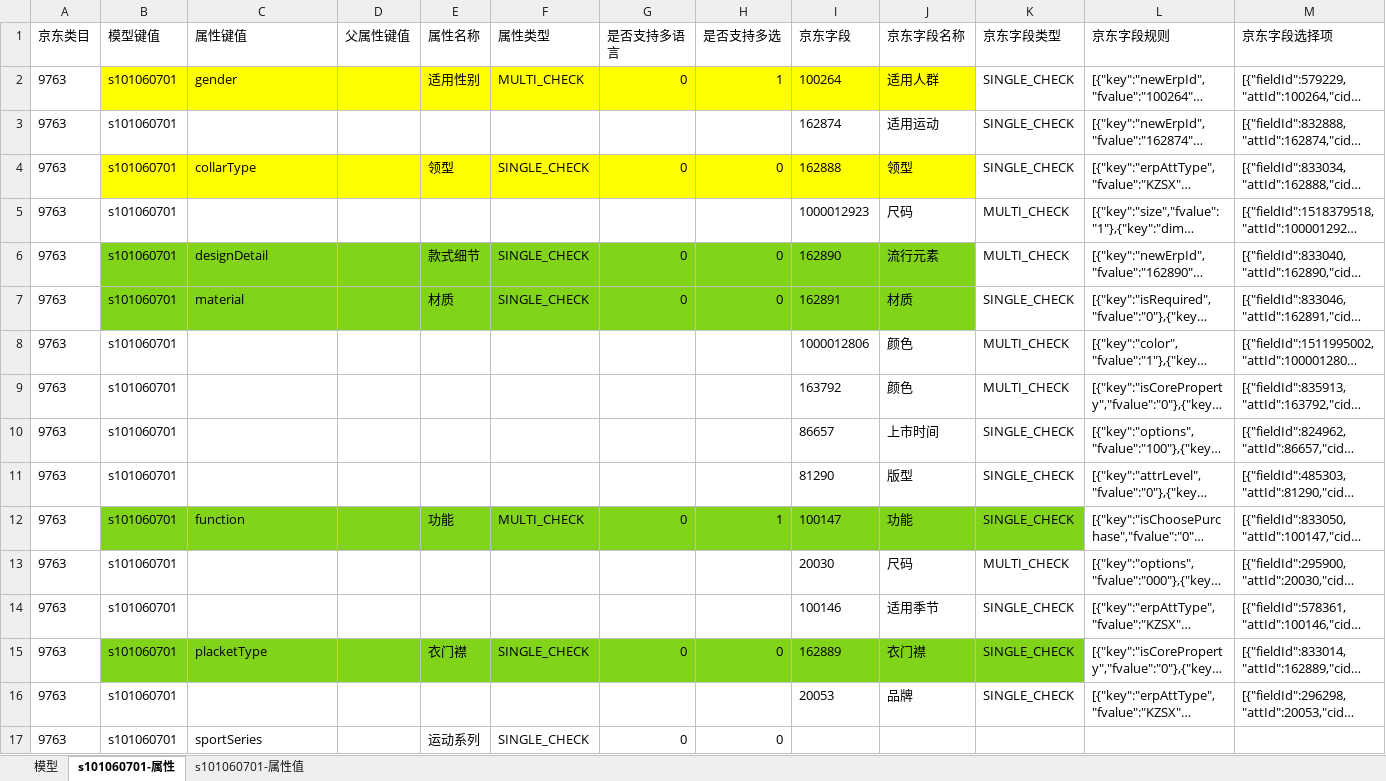
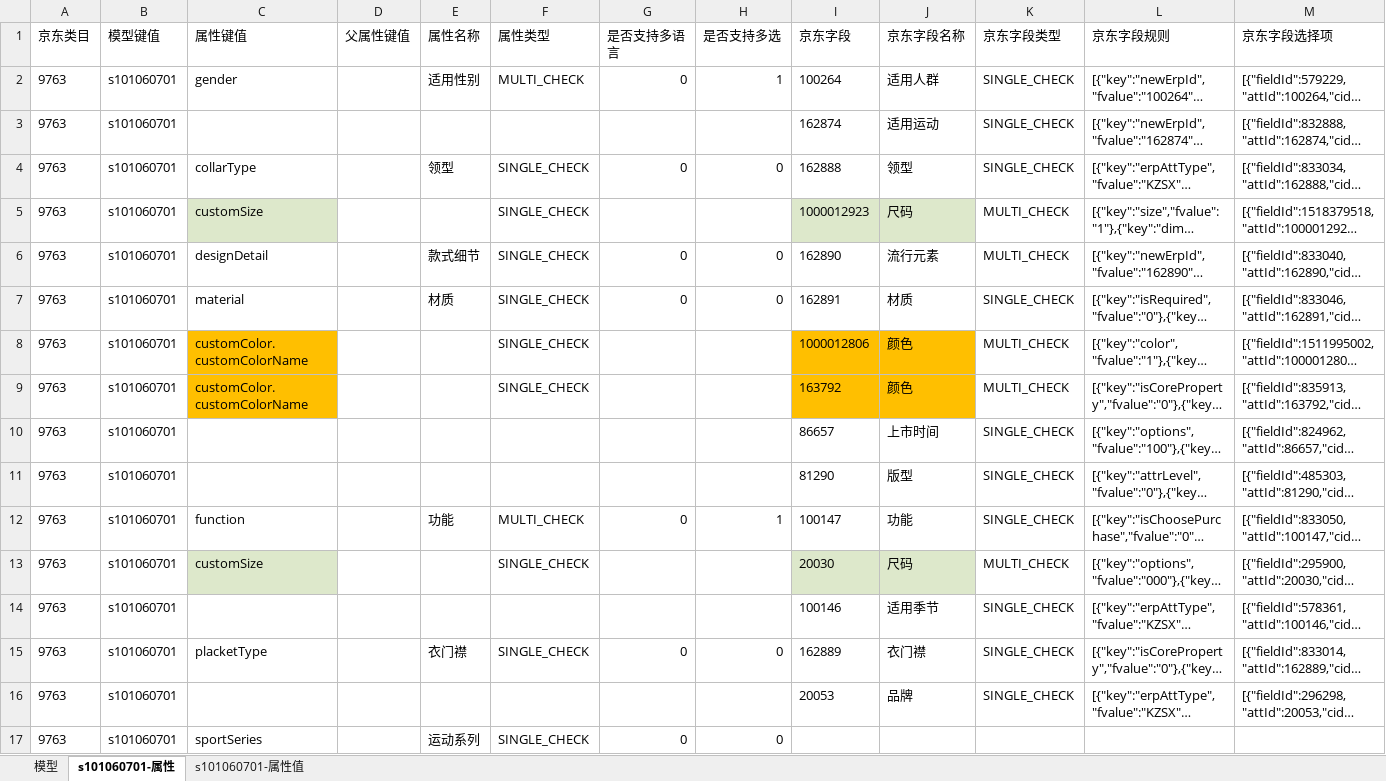
Before and after one commit to smallsharp/bz, an Excel workbook: pim/check/tmpfile/京东映射关系-s101060701-9763.xlsx, sheet s101060701-属性, drawn as a sheet; only a part is shown; long unchanged cells end in …; values as stored, in another font and other column widths than the file's, no borders; the diff names each change by its address in the sheet, - before the commit and + after, or states it on an @@ line.

```diff
--- a/pim/check/tmpfile/京东映射关系-s101060701-9763.xlsx (sheet s101060701-属性)
+++ b/pim/check/tmpfile/京东映射关系-s101060701-9763.xlsx (sheet s101060701-属性)
-B2:J2 fill: #FFFF00
+B2:J2 fill: none
-B4:J4 fill: #FFFF00
+B4:J4 fill: none
-C5 (属性键值): (empty)
+C5 (属性键值): customSize
-C5 fill: none
+C5 fill: #DDE8CB
-F5 (属性类型): (empty)
+F5 (属性类型): SINGLE_CHECK
-I5:J5 fill: none
+I5:J5 fill: #DDE8CB
-B6:J7 fill: #81D41A
+B6:J7 fill: none
-C8:C9 (属性键值): (empty)
+C8:C9 (属性键值): customColor.customColorName
-C8:C9 fill: none
+C8:C9 fill: #FFBF00
-F8:F9 (属性类型): (empty)
+F8:F9 (属性类型): SINGLE_CHECK
-I8:J9 fill: none
+I8:J9 fill: #FFBF00
-B12:K12 fill: #81D41A
+B12:K12 fill: none
-C13 (属性键值): (empty)
+C13 (属性键值): customSize
-C13 fill: none
+C13 fill: #DDE8CB
-F13 (属性类型): (empty)
+F13 (属性类型): SINGLE_CHECK
-I13:J13 fill: none
+I13:J13 fill: #DDE8CB
-B15:K15 fill: #81D41A
+B15:K15 fill: none
```
Also changed, not shown: sheet s101060701-属性值, pim/check/files/G2000/京东映射关系-s1010105-1350.xlsx, pim/check/report_g2000.xlsx, 22 other files.
